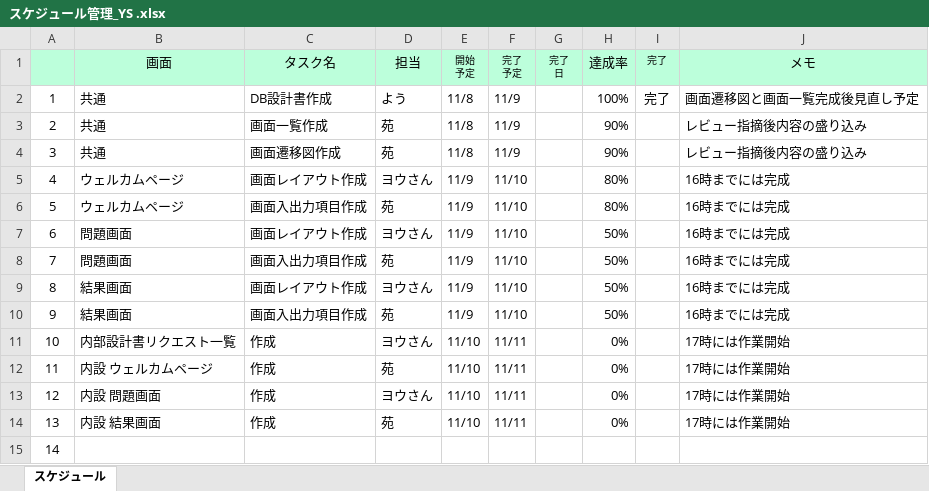
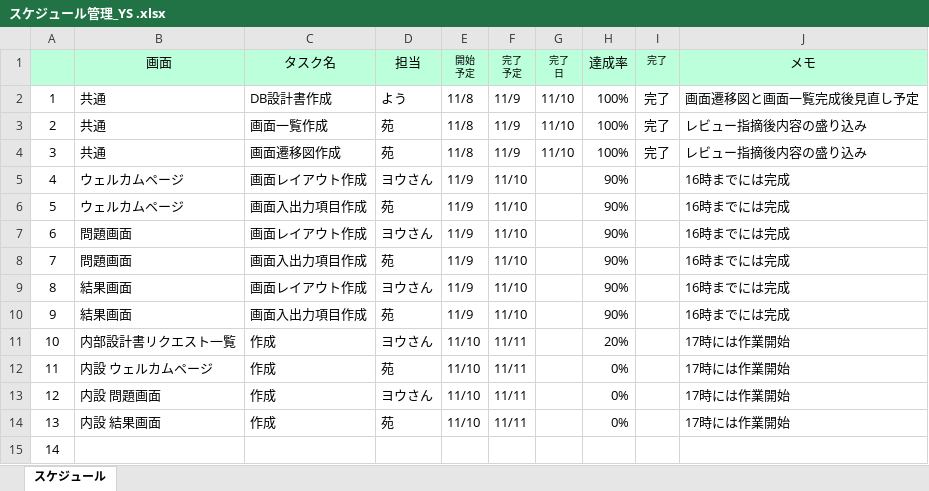
Before and after one commit to tkysn1028/prac, an Excel workbook: YSteam開発資料まとめ/スケジュール管理_YS .xlsx, sheet スケジュール, drawn as a sheet; only a part is shown; values as stored, in another font and other column widths than the file's, no borders; conditional formats and table styles not drawn; the diff names each change by its address in the sheet, - before the commit and + after, or states it on an @@ line.

```diff
--- a/YSteam開発資料まとめ/スケジュール管理_YS .xlsx (sheet スケジュール)
+++ b/YSteam開発資料まとめ/スケジュール管理_YS .xlsx (sheet スケジュール)
-G2:G4: (empty)
+G2:G4: 11/10
-H3:H4: 90%
+H3:H4: 100%
-I3:I4: (empty)
+I3:I4: 完了
-H5:H6: 80%
+H5:H6: 90%
-H7:H10: 50%
+H7:H10: 90%
-H11: 0%
+H11: 20%
```
Also changed, not shown: YSteam開発資料まとめ/設計書9日までに/products/画面設計書_3_1_ウェルカム画面_sono.xlsx, YSteam開発資料まとめ/設計書9日までに/products/画面設計書_3_2_問題画面_sono.xlsx, 4 other files.
